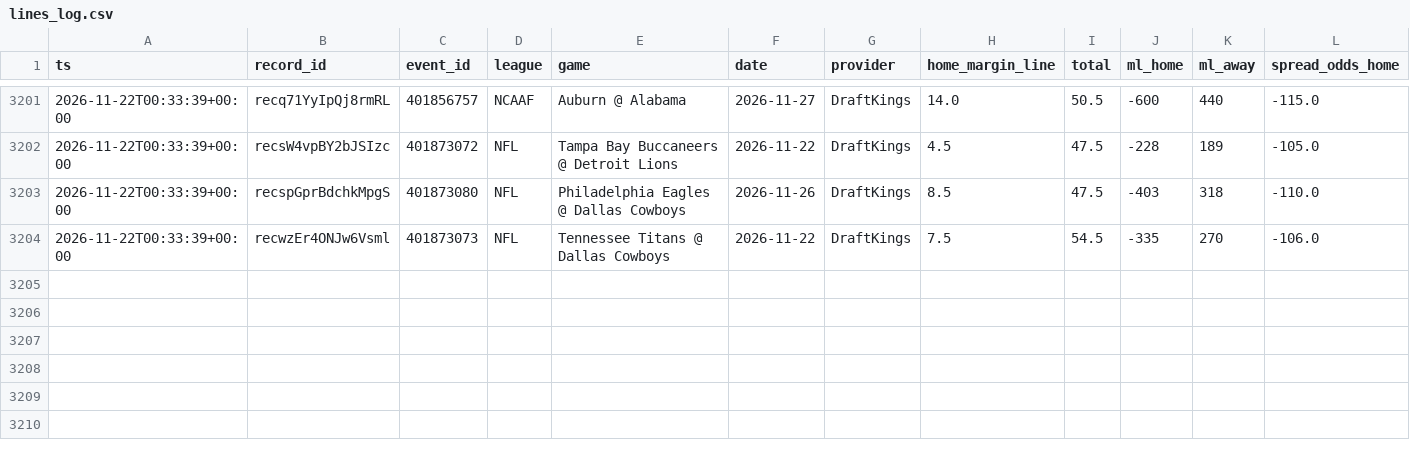
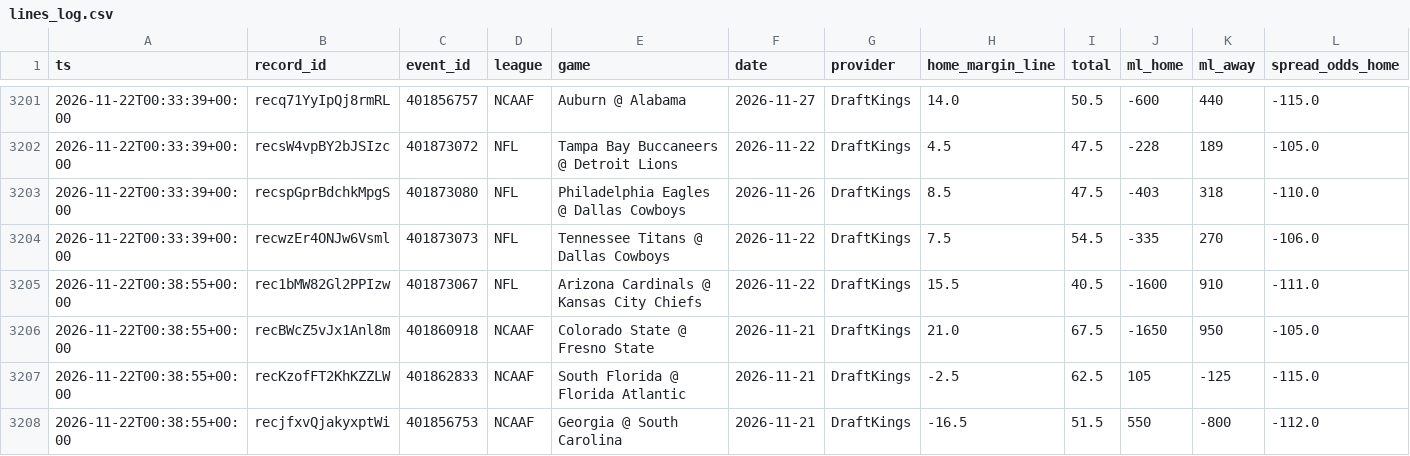
Before and after one commit to Fluff421/custom-claude-skills, a CSV file: signal-desk/intelligence/markets/lines_log.csv, drawn as a sheet; only a part is shown, gaps mark what is left out; rows hold the shown columns only; the diff names each change by its address in the sheet, - before the commit and + after, or states it on an @@ line.

Commit message:
Signal Desk snapshot 2026-11-22 (auto, readiness checked)
Co-authored-by: Perplexity <noreply@perplexity.ai>

```diff
--- a/signal-desk/intelligence/markets/lines_log.csv
+++ b/signal-desk/intelligence/markets/lines_log.csv
+row 3205: 2026-11-22T00:38:55+00:00 | rec1bMW82Gl2PPIzw | 401873067 | NFL | Arizona Cardinals @ Kansas City Chiefs | 2026-11-22 | DraftKings | 15.5 | 40.5 | -1600 | 910 | -111.0
+row 3206: 2026-11-22T00:38:55+00:00 | recBWcZ5vJx1Anl8m | 401860918 | NCAAF | Colorado State @ Fresno State | 2026-11-21 | DraftKings | 21.0 | 67.5 | -1650 | 950 | -105.0
+row 3207: 2026-11-22T00:38:55+00:00 | recKzofFT2KhKZZLW | 401862833 | NCAAF | South Florida @ Florida Atlantic | 2026-11-21 | DraftKings | -2.5 | 62.5 | 105 | -125 | -115.0
+row 3208: 2026-11-22T00:38:55+00:00 | recjfxvQjakyxptWi | 401856753 | NCAAF | Georgia @ South Carolina | 2026-11-21 | DraftKings | -16.5 | 51.5 | 550 | -800 | -112.0
```
Also changed, not shown: signal-desk/intelligence/learning_state.csv, signal-desk/intelligence/markets/picks_log.csv, 15 other files.
